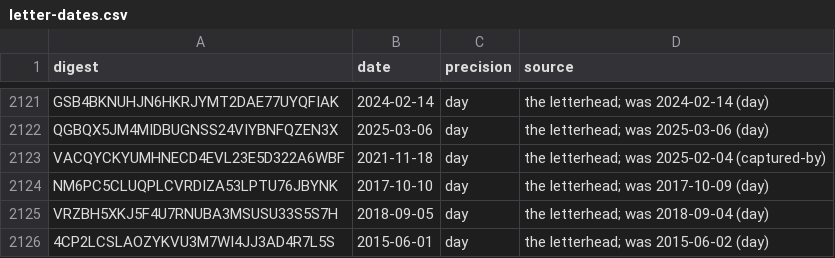
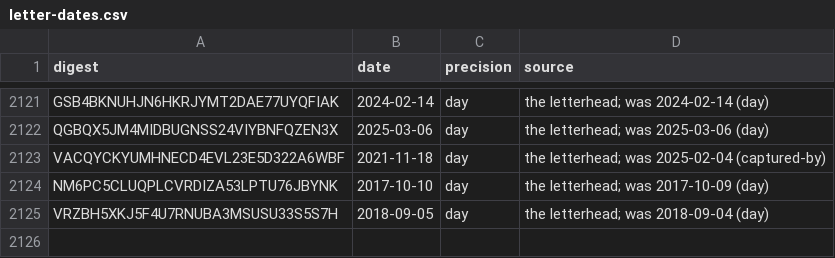
Before and after one commit to Robin-IA/Congressional-Letters-Dev, a CSV file: vocabulary/letter-dates.csv, drawn as a sheet; only a part is shown, gaps mark what is left out; the diff names each change by its address in the sheet, - before the commit and + after, or states it on an @@ line.

```diff
--- a/vocabulary/letter-dates.csv
+++ b/vocabulary/letter-dates.csv
-row 2126: 4CP2LCSLAOZYKVU3M7WI4JJ3AD4R7L5S | 2015-06-01 | day | the letterhead; was 2015-06-02 (day)
```
Also changed, not shown: vocabulary/letters-reviewed.csv.
